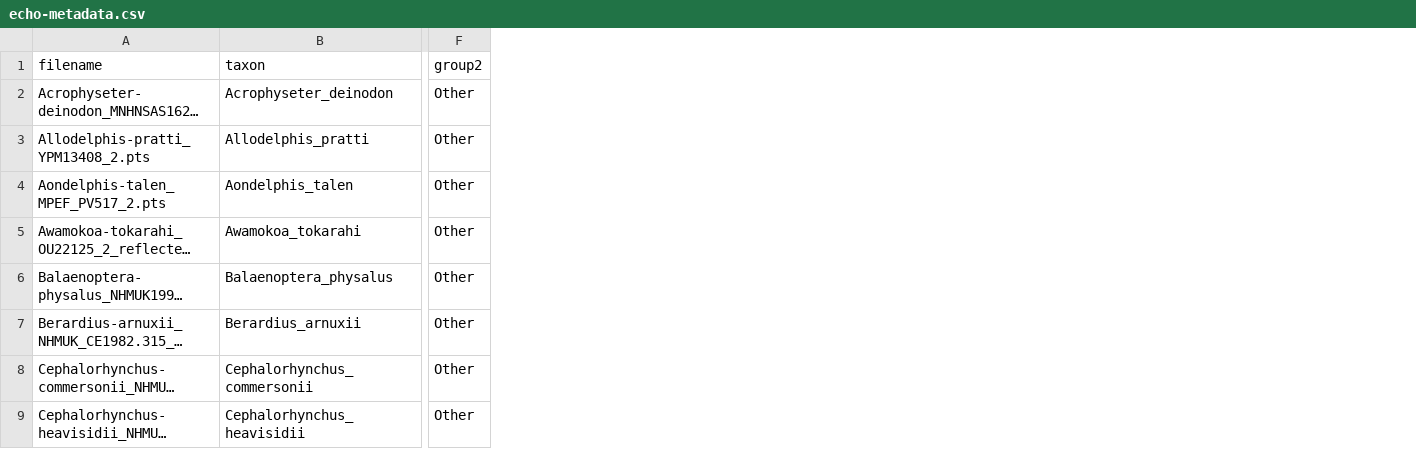
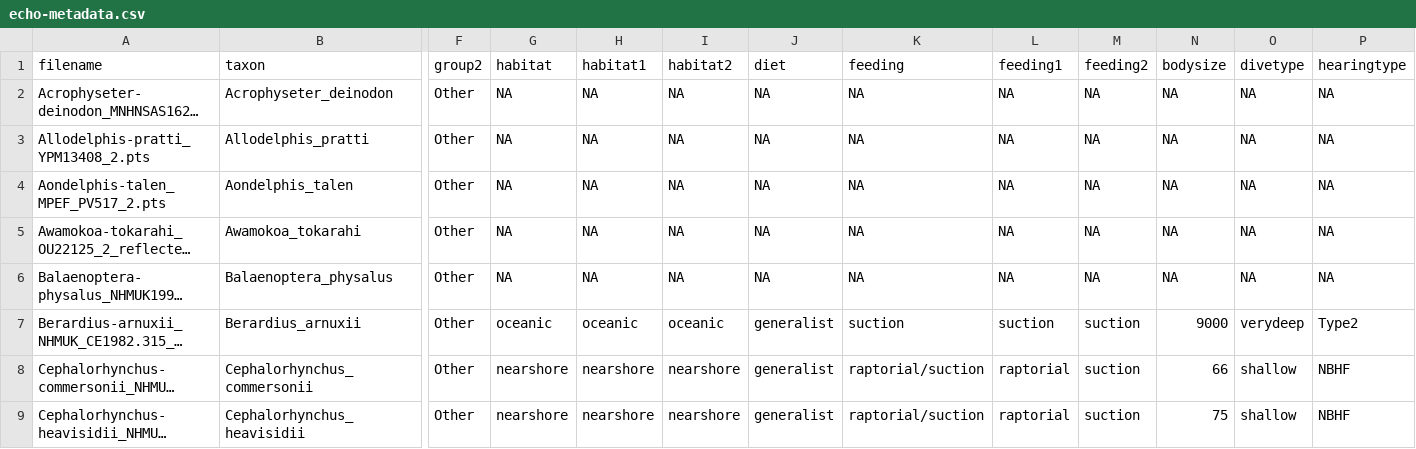
Before and after one commit to nhcooper123/intraspecific-porpoise, a CSV file: raw-data/echo-metadata.csv, drawn as a sheet; only a part is shown, gaps mark what is left out; long unchanged cells end in …; the diff names each change by its address in the sheet, - before the commit and + after, or states it on an @@ line.

Commit message:
Add metadata

```diff
--- a/raw-data/echo-metadata.csv
+++ b/raw-data/echo-metadata.csv
+column G (habitat), rows 2-9: NA | NA | NA | NA | NA | oceanic | nearshore | nearshore
+column H (habitat1), rows 2-9: NA | NA | NA | NA | NA | oceanic | nearshore | nearshore
+column I (habitat2), rows 2-9: NA | NA | NA | NA | NA | oceanic | nearshore | nearshore
+column J (diet), rows 2-9: NA | NA | NA | NA | NA | generalist | generalist | generalist
+column K (feeding), rows 2-9: NA | NA | NA | NA | NA | suction | raptorial/suction | raptorial/suction
+column L (feeding1), rows 2-9: NA | NA | NA | NA | NA | suction | raptorial | raptorial
+column M (feeding2), rows 2-9: NA | NA | NA | NA | NA | suction | suction | suction
+column N (bodysize), rows 2-9: NA | NA | NA | NA | NA | 9000 | 66 | 75
+column O (divetype), rows 2-9: NA | NA | NA | NA | NA | verydeep | shallow | shallow
+column P (hearingtype), rows 2-9: NA | NA | NA | NA | NA | Type2 | NBHF | NBHF
```
